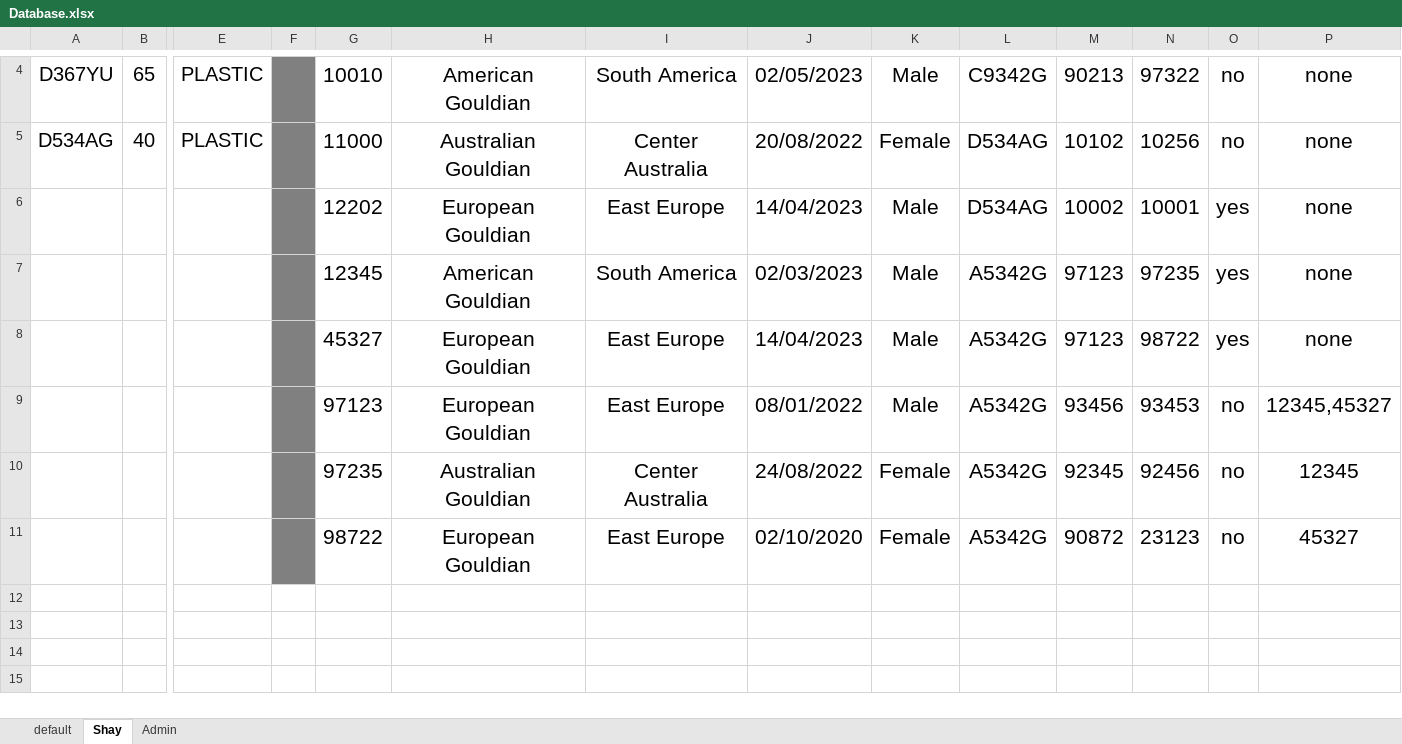
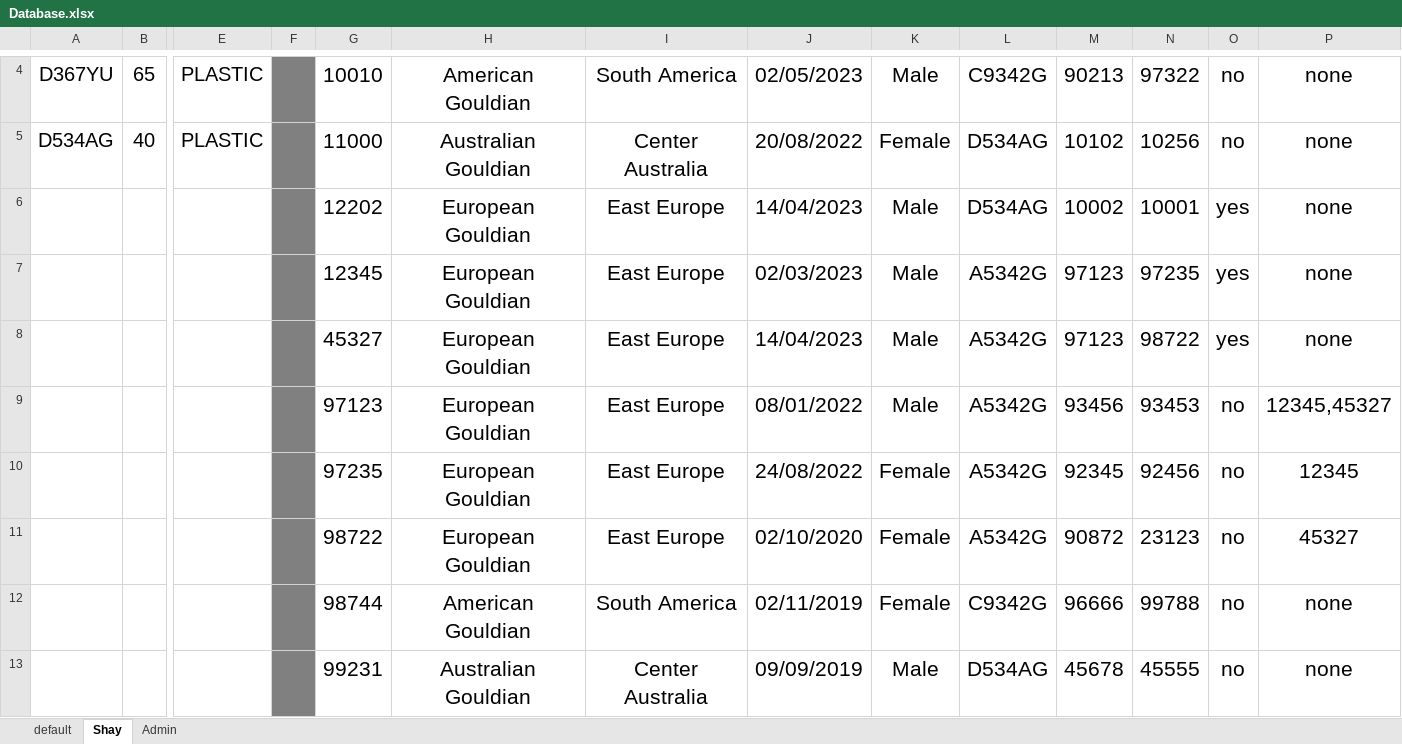
Before and after one commit to Shayhha/ProjectTesting, an Excel workbook: ProjectTesting/Excel/Database.xlsx, sheet Shay, drawn as a sheet; only a part is shown, gaps mark what is left out; values as stored, in another font and other column widths than the file's, no borders; rows hold the shown columns only; the diff names each change by its address in the sheet, - before the commit and + after, or states it on an @@ line.

Commit message:
data

```diff
--- a/ProjectTesting/Excel/Database.xlsx (sheet Shay)
+++ b/ProjectTesting/Excel/Database.xlsx (sheet Shay)
-H7: American Gouldian
+H7: European Gouldian
-I7: South America
+I7: East Europe
-H10: Australian Gouldian
+H10: European Gouldian
-I10: Center Australia
+I10: East Europe
+row 12:  |  |  |  | 98744 | American Gouldian | South America | 02/11/2019 | Female | C9342G | 96666 | 99788 | no | none
+row 13:  |  |  |  | 99231 | Australian Gouldian | Center Australia | 09/09/2019 | Male | D534AG | 45678 | 45555 | no | none
```
